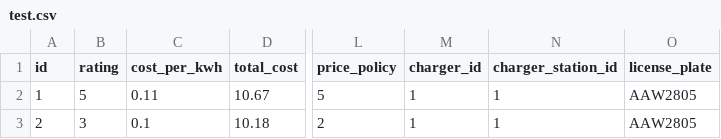
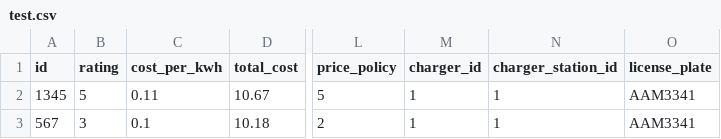
Before and after one commit to antokarant/Software_Engineering_Project2020, a CSV file: backend/userFiles/test.csv, drawn as a sheet; only a part is shown, gaps mark what is left out; the diff names each change by its address in the sheet, - before the commit and + after, or states it on an @@ line.

```diff
--- a/backend/userFiles/test.csv
+++ b/backend/userFiles/test.csv
-A2 (id): 1
+A2 (id): 1345
-O2:O3 (license_plate): AAW2805
+O2:O3 (license_plate): AAM3341
-A3 (id): 2
+A3 (id): 567
```
Also changed, not shown: 12 other files.
